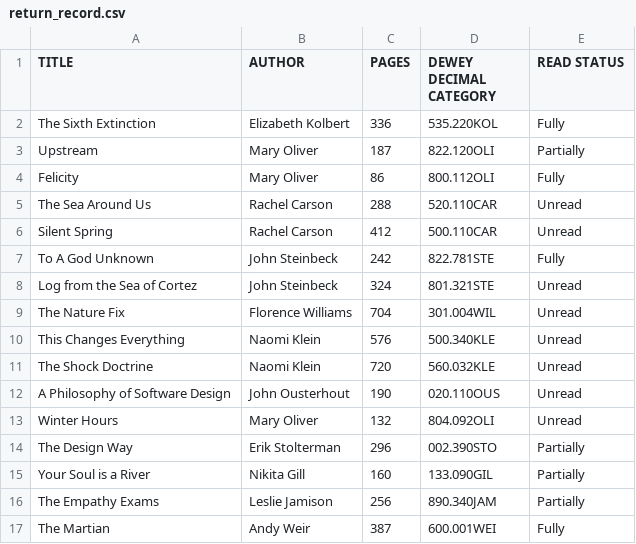
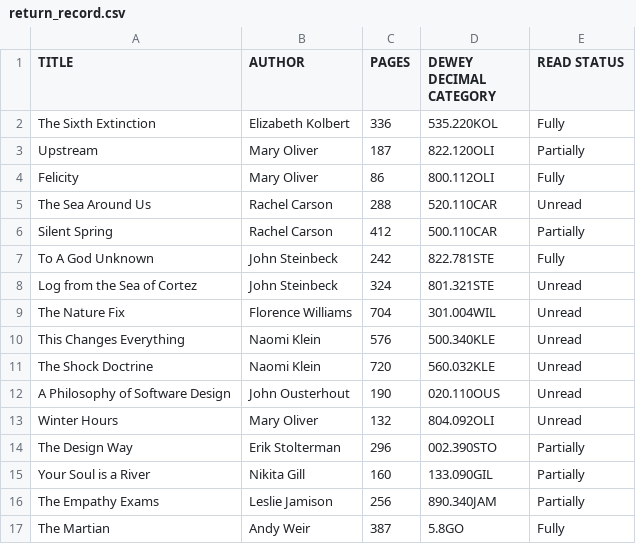
Before and after one commit to r3drighthand/littlefoot-library, a CSV file: return_record.csv, drawn as a sheet.

```diff
--- a/return_record.csv
+++ b/return_record.csv
@@ -5,3 +5,3 @@ Felicity,Mary Oliver,86,800.112OLI,Fully
 The Sea Around Us,Rachel Carson,288,520.110CAR,Unread
-Silent Spring,Rachel Carson,412,500.110CAR,Unread
+Silent Spring,Rachel Carson,412,500.110CAR,Partially
 To A God Unknown,John Steinbeck,242,822.781STE,Fully
@@ -16,2 +16,2 @@ Your Soul is a River,Nikita Gill,160,133.090GIL,Partially
 The Empathy Exams,Leslie Jamison,256,890.340JAM,Partially
-The Martian,Andy Weir,387,600.001WEI,Fully
+The Martian,Andy Weir,387,5.8GO,Fully
```
Also changed, not shown: 4 other files.
